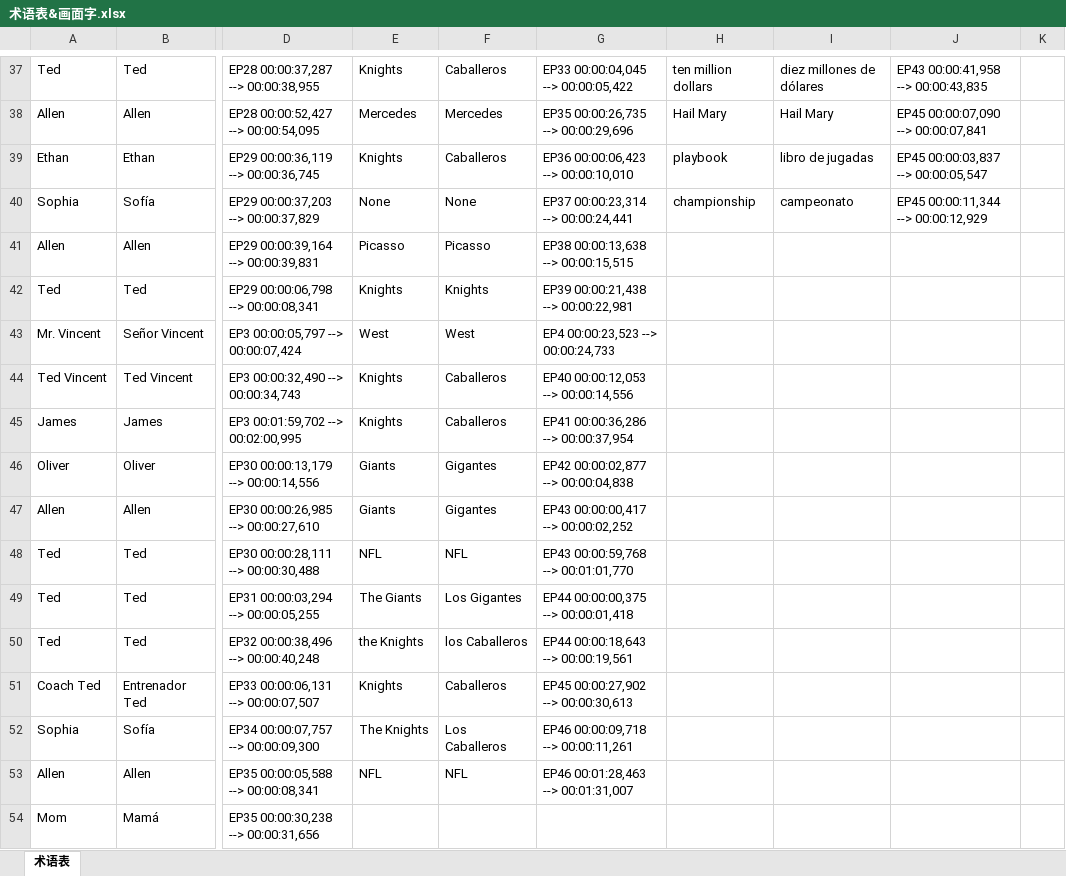
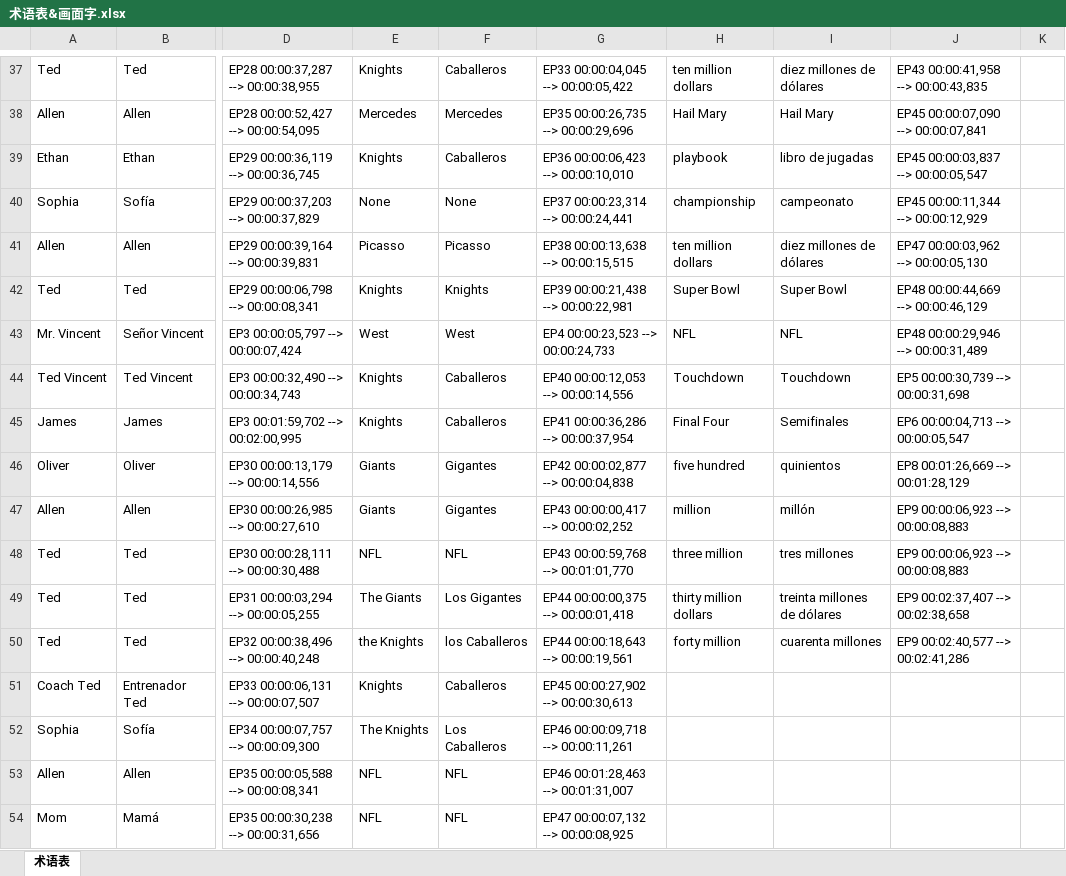
Before and after one commit to Alvaropar/llm-translation-tool, an Excel workbook: 术语表&画面字.xlsx, sheet 术语表, drawn as a sheet; only a part is shown, gaps mark what is left out; values as stored, in another font and other column widths than the file's, no borders; the diff covers the shown part only; the diff names each change by its address in the sheet, - before the commit and + after, or states it on an @@ line.

```diff
--- a/术语表&画面字.xlsx (sheet 术语表)
+++ b/术语表&画面字.xlsx (sheet 术语表)
-H41: (empty)
+H41: ten million dollars
-I41: (empty)
+I41: diez millones de dólares
-J41: (empty)
+J41: EP47 00:00:03,962 --> 00:00:05,130
-H42: (empty)
+H42: Super Bowl
-I42: (empty)
+I42: Super Bowl
-J42: (empty)
+J42: EP48 00:00:44,669 --> 00:00:46,129
-H43: (empty)
+H43: NFL
-I43: (empty)
+I43: NFL
-J43: (empty)
+J43: EP48 00:00:29,946 --> 00:00:31,489
-H44: (empty)
+H44: Touchdown
-I44: (empty)
+I44: Touchdown
-J44: (empty)
+J44: EP5 00:00:30,739 --> 00:00:31,698
-H45: (empty)
+H45: Final Four
-I45: (empty)
+I45: Semifinales
-J45: (empty)
+J45: EP6 00:00:04,713 --> 00:00:05,547
-H46: (empty)
+H46: five hundred
-I46: (empty)
+I46: quinientos
-J46: (empty)
+J46: EP8 00:01:26,669 --> 00:01:28,129
-H47: (empty)
+H47: million
-I47: (empty)
+I47: millón
-J47:J48: (empty)
+J47:J48: EP9 00:00:06,923 --> 00:00:08,883
-H48: (empty)
+H48: three million
-I48: (empty)
+I48: tres millones
-H49: (empty)
+H49: thirty million dollars
-I49: (empty)
+I49: treinta millones de dólares
-J49: (empty)
+J49: EP9 00:02:37,407 --> 00:02:38,658
-H50: (empty)
+H50: forty million
-I50: (empty)
+I50: cuarenta millones
-J50: (empty)
+J50: EP9 00:02:40,577 --> 00:02:41,286
-E54: (empty)
+E54: NFL
-F54: (empty)
+F54: NFL
-G54: (empty)
+G54: EP47 00:00:07,132 --> 00:00:08,925
```
Also changed, not shown: 78 added rows and 72 edited cells elsewhere in this sheet, 8 other files.
